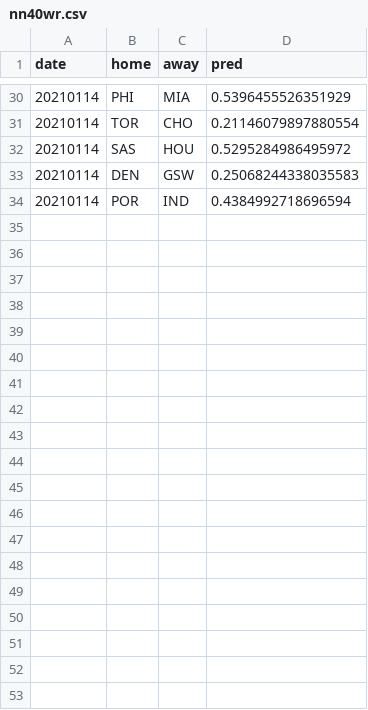
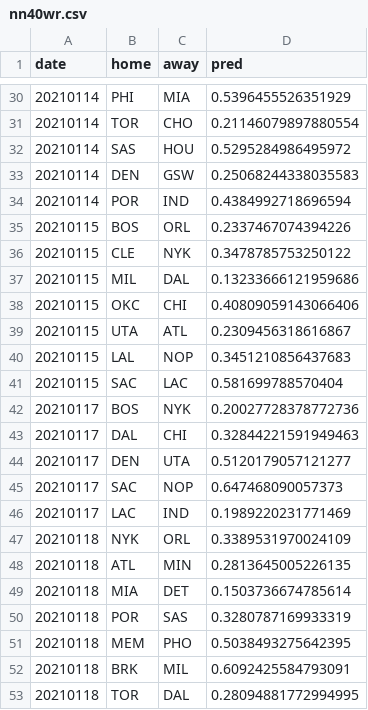
Before and after one commit to manumir/ml_nba3, a CSV file: logs/nn40wr.csv, drawn as a sheet; only a part is shown, gaps mark what is left out; the diff covers the shown part only.

```diff
--- a/logs/nn40wr.csv
+++ b/logs/nn40wr.csv
@@ -34 +34,20 @@ date,home,away,pred
 20210114,POR,IND,0.4384992718696594
+20210115,BOS,ORL,0.2337467074394226
+20210115,CLE,NYK,0.3478785753250122
+20210115,MIL,DAL,0.13233666121959686
+20210115,OKC,CHI,0.40809059143066406
+20210115,UTA,ATL,0.2309456318616867
+20210115,LAL,NOP,0.3451210856437683
+20210115,SAC,LAC,0.581699788570404
+20210117,BOS,NYK,0.20027728378772736
+20210117,DAL,CHI,0.32844221591949463
+20210117,DEN,UTA,0.5120179057121277
+20210117,SAC,NOP,0.647468090057373
+20210117,LAC,IND,0.1989220231771469
+20210118,NYK,ORL,0.3389531970024109
+20210118,ATL,MIN,0.2813645005226135
+20210118,MIA,DET,0.1503736674785614
+20210118,POR,SAS,0.3280787169933319
+20210118,MEM,PHO,0.5038493275642395
+20210118,BRK,MIL,0.6092425584793091
+20210118,TOR,DAL,0.28094881772994995
```
Also changed, not shown: 27 added rows elsewhere in this file, logs/model_linear20.csv, logs/model_linear60.csv, 23 other files.
